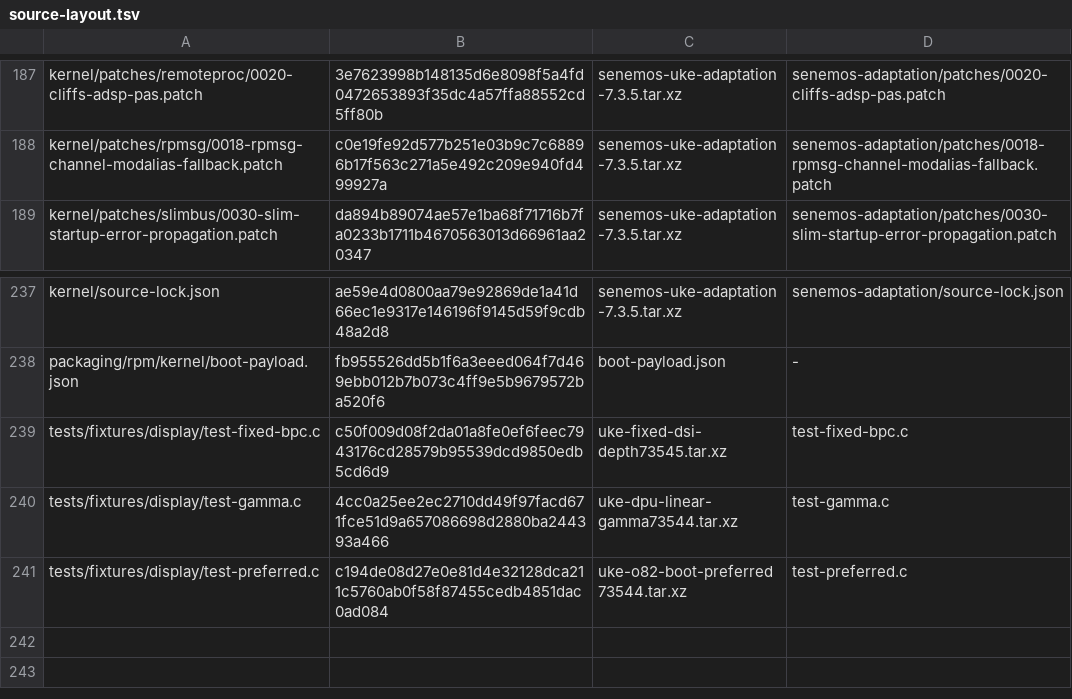
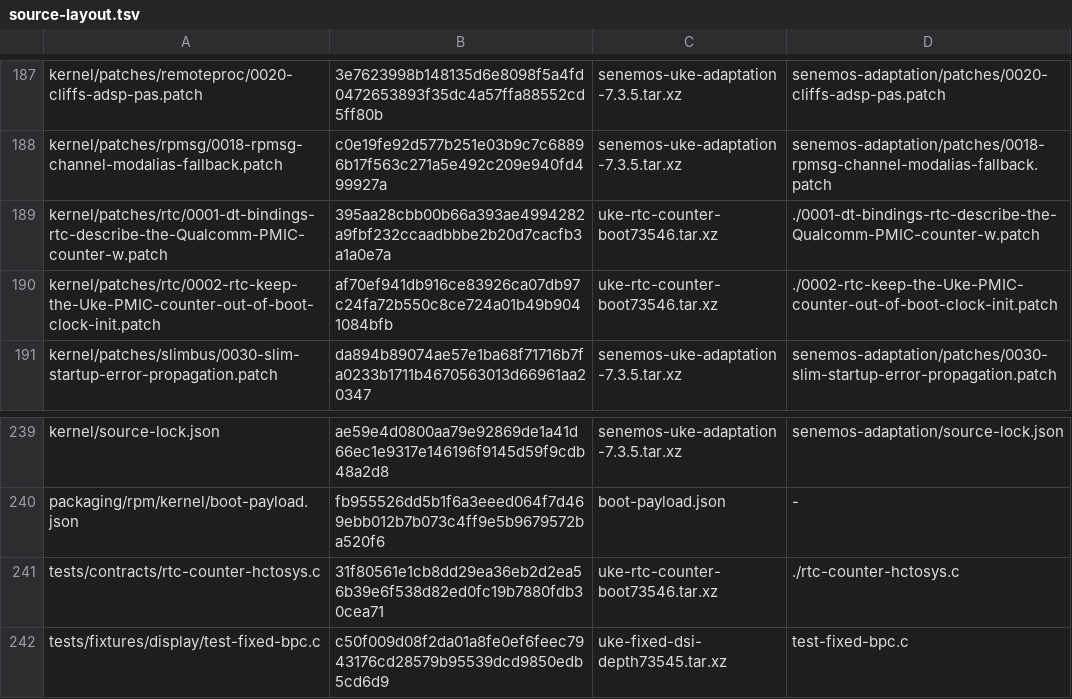
Before and after one commit to MCC45TR/senemos-uke-kernel-mainline, a TSV file: kernel/source-layout.tsv, drawn as a sheet; only a part is shown, gaps mark what is left out; the shorter side is filled out with more unchanged rows.

Commit message:
Include the Uke RTC boot correction in the next kernel RPM

```diff
--- a/kernel/source-layout.tsv
+++ b/kernel/source-layout.tsv
@@ -188,2 +188,4 @@ kernel/patches/remoteproc/0020-cliffs-adsp-pas.patch	3e7623998b148135d6e8098f5a4
 kernel/patches/rpmsg/0018-rpmsg-channel-modalias-fallback.patch	c0e19fe92d577b251e03b9c7c68896b17f563c271a5e492c209e940fd499927a	senemos-uke-adaptation-7.3.5.tar.xz	senemos-adaptation/patches/0018-rpmsg-channel-modalias-fallback.patch
+kernel/patches/rtc/0001-dt-bindings-rtc-describe-the-Qualcomm-PMIC-counter-w.patch	395aa28cbb00b66a393ae4994282a9fbf232ccaadbbbe2b20d7cacfb3a1a0e7a	uke-rtc-counter-boot73546.tar.xz	./0001-dt-bindings-rtc-describe-the-Qualcomm-PMIC-counter-w.patch
+kernel/patches/rtc/0002-rtc-keep-the-Uke-PMIC-counter-out-of-boot-clock-init.patch	af70ef941db916ce83926ca07db97c24fa72b550c8ce724a01b49b9041084bfb	uke-rtc-counter-boot73546.tar.xz	./0002-rtc-keep-the-Uke-PMIC-counter-out-of-boot-clock-init.patch
 kernel/patches/slimbus/0030-slim-startup-error-propagation.patch	da894b89074ae57e1ba68f71716b7fa0233b1711b4670563013d66961aa20347	senemos-uke-adaptation-7.3.5.tar.xz	senemos-adaptation/patches/0030-slim-startup-error-propagation.patch
@@ -238,2 +240,3 @@ kernel/source-lock.json	ae59e4d0800aa79e92869de1a41d66ec1e9317e146196f9145d59f9c
 packaging/rpm/kernel/boot-payload.json	fb955526dd5b1f6a3eeed064f7d469ebb012b7b073c4ff9e5b9679572ba520f6	boot-payload.json	-
+tests/contracts/rtc-counter-hctosys.c	31f80561e1cb8dd29ea36eb2d2ea56b39e6f538d82ed0fc19b7880fdb30cea71	uke-rtc-counter-boot73546.tar.xz	./rtc-counter-hctosys.c
 tests/fixtures/display/test-fixed-bpc.c	c50f009d08f2da01a8fe0ef6feec7943176cd28579b95539dcd9850edb5cd6d9	uke-fixed-dsi-depth73545.tar.xz	test-fixed-bpc.c
```
Also changed, not shown: 8 other files.
